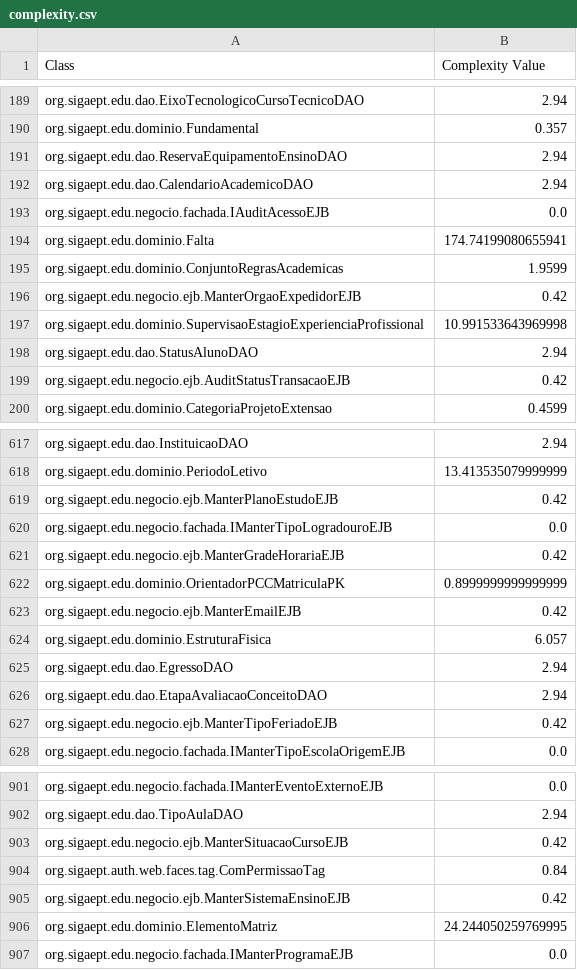
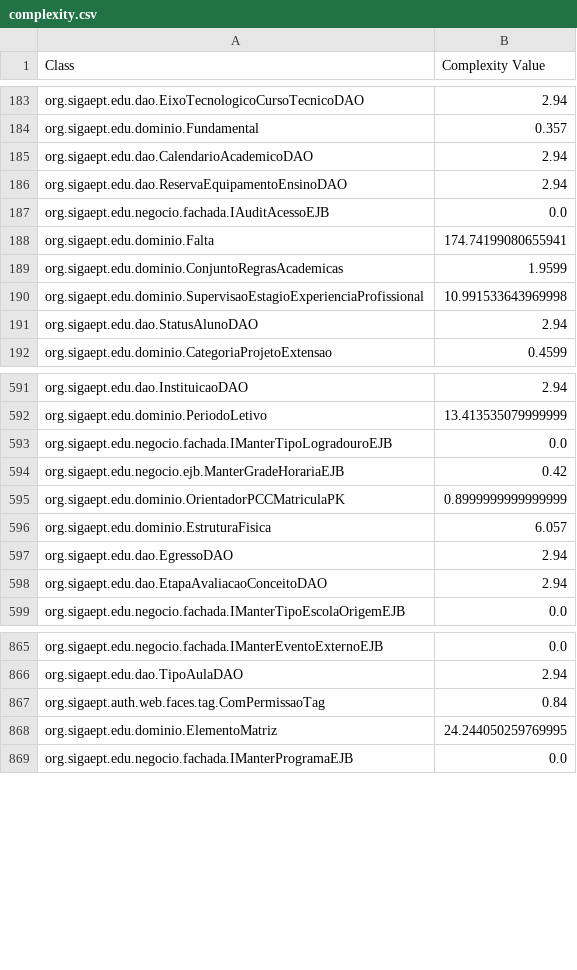
Before and after one commit to aborgesrodrigues/hierarchical-clustering, a CSV file: resources/complexity.csv, drawn as a sheet; only a part is shown, gaps mark what is left out; the diff covers the shown part only.

```diff
--- a/resources/complexity.csv
+++ b/resources/complexity.csv
@@ -190,4 +184,4 @@ org.sigaept.edu.dao.EixoTecnologicoCursoTecnicoDAO;2.94
 org.sigaept.edu.dominio.Fundamental;0.357
+org.sigaept.edu.dao.CalendarioAcademicoDAO;2.94
 org.sigaept.edu.dao.ReservaEquipamentoEnsinoDAO;2.94
-org.sigaept.edu.dao.CalendarioAcademicoDAO;2.94
 org.sigaept.edu.negocio.fachada.IAuditAcessoEJB;0.0
@@ -195,6 +189,4 @@ org.sigaept.edu.dominio.Falta;174.74199080655941
 org.sigaept.edu.dominio.ConjuntoRegrasAcademicas;1.9599
-org.sigaept.edu.negocio.ejb.ManterOrgaoExpedidorEJB;0.42
 org.sigaept.edu.dominio.SupervisaoEstagioExperienciaProfissional;10.991533643969998
 org.sigaept.edu.dao.StatusAlunoDAO;2.94
-org.sigaept.edu.negocio.ejb.AuditStatusTransacaoEJB;0.42
 org.sigaept.edu.dominio.CategoriaProjetoExtensao;0.4599
@@ -618,3 +592,2 @@ org.sigaept.edu.dao.InstituicaoDAO;2.94
 org.sigaept.edu.dominio.PeriodoLetivo;13.413535079999999
-org.sigaept.edu.negocio.ejb.ManterPlanoEstudoEJB;0.42
 org.sigaept.edu.negocio.fachada.IManterTipoLogradouroEJB;0.0
@@ -622,3 +595,2 @@ org.sigaept.edu.negocio.ejb.ManterGradeHorariaEJB;0.42
 org.sigaept.edu.dominio.OrientadorPCCMatriculaPK;0.8999999999999999
-org.sigaept.edu.negocio.ejb.ManterEmailEJB;0.42
 org.sigaept.edu.dominio.EstruturaFisica;6.057
@@ -626,3 +598,2 @@ org.sigaept.edu.dao.EgressoDAO;2.94
 org.sigaept.edu.dao.EtapaAvaliacaoConceitoDAO;2.94
-org.sigaept.edu.negocio.ejb.ManterTipoFeriadoEJB;0.42
 org.sigaept.edu.negocio.fachada.IManterTipoEscolaOrigemEJB;0.0
@@ -902,5 +866,3 @@ org.sigaept.edu.negocio.fachada.IManterEventoExternoEJB;0.0
 org.sigaept.edu.dao.TipoAulaDAO;2.94
-org.sigaept.edu.negocio.ejb.ManterSituacaoCursoEJB;0.42
 org.sigaept.auth.web.faces.tag.ComPermissaoTag;0.84
-org.sigaept.edu.negocio.ejb.ManterSistemaEnsinoEJB;0.42
 org.sigaept.edu.dominio.ElementoMatriz;24.244050259769995
```
Also changed, not shown: 50 removed rows, 26 moved rows and 1 edited cell elsewhere in this file, bin/connection_strength.csv, bin/persistence_migration.csv, 14 other files.
